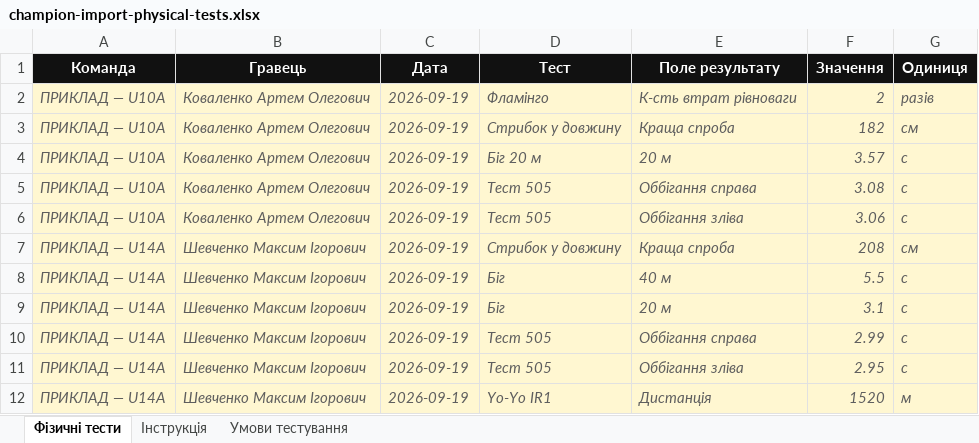
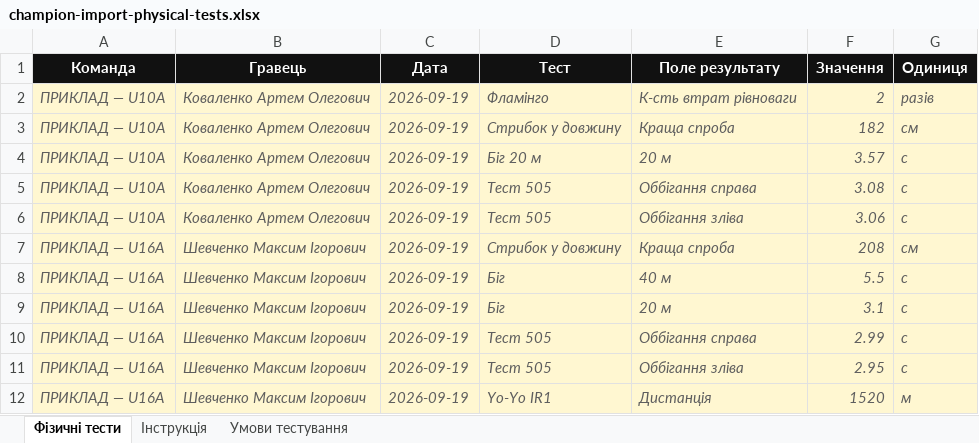
Before and after one commit to nik19993/champion, an Excel workbook: public/templates/champion-import-physical-tests.xlsx, sheet Фізичні тести, drawn as a sheet; values as stored, in another font and other column widths than the file's, no borders; the diff names each change by its address in the sheet, - before the commit and + after, or states it on an @@ line.

```diff
--- a/public/templates/champion-import-physical-tests.xlsx (sheet Фізичні тести)
+++ b/public/templates/champion-import-physical-tests.xlsx (sheet Фізичні тести)
-A7:A12 (Команда): ПРИКЛАД — U14A
+A7:A12 (Команда): ПРИКЛАД — U16A
```
Also changed, not shown: sheet Інструкція, public/templates/champion-import-game-activity.xlsx, public/templates/champion-import-players.xlsx, 27 other files.
